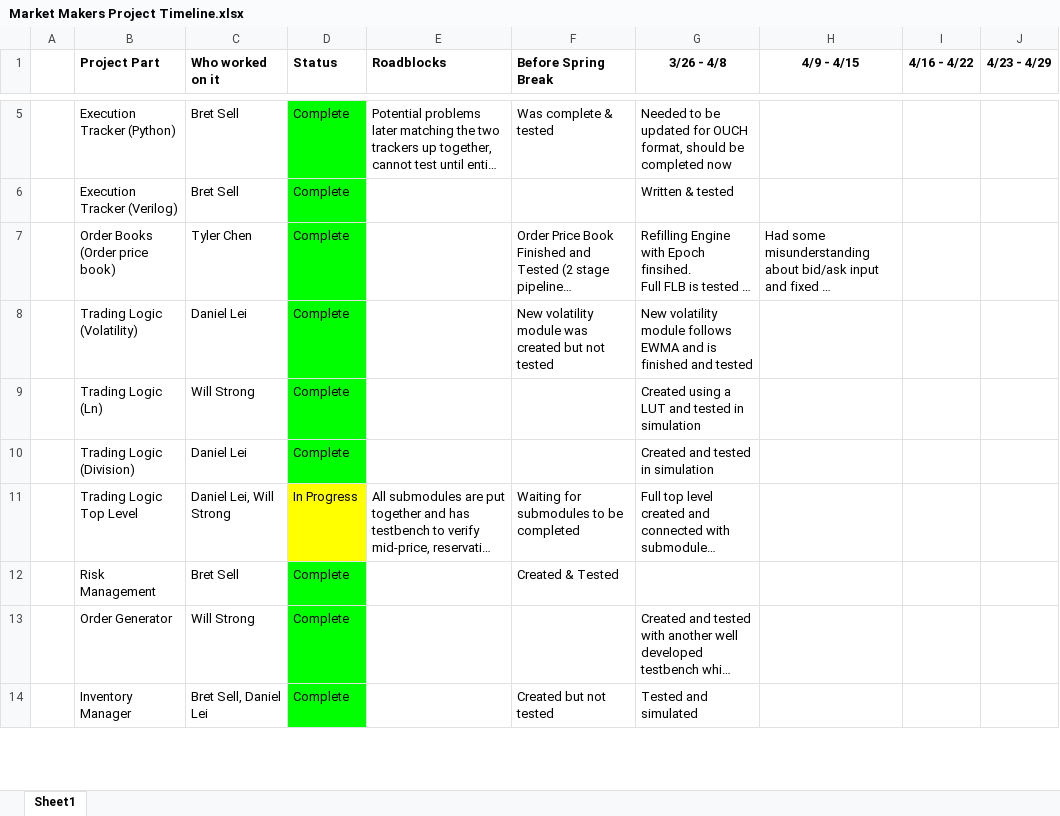
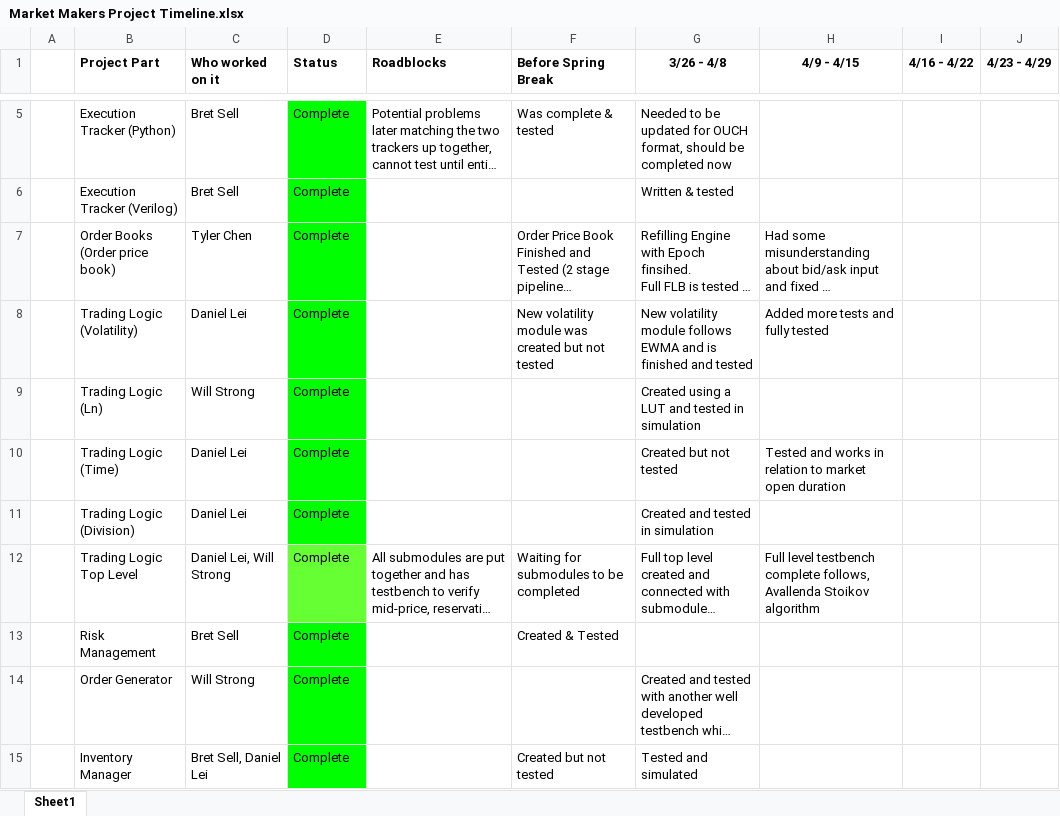
Before and after one commit to EdwardnLiu3/ECE554_Capstone, an Excel workbook: Market Makers Project Timeline.xlsx, sheet Sheet1, drawn as a sheet; only a part is shown, gaps mark what is left out; long unchanged cells end in …; values as stored, in another font and other column widths than the file's, no borders; addresses are those after the commit; the diff names each change by its address in the sheet, - before the commit and + after, or states it on an @@ line.

Commit message:
Updated trading logic test benches, finished up trading logic top level, and updated timeline

```diff
--- a/Market Makers Project Timeline.xlsx (sheet Sheet1)
+++ b/Market Makers Project Timeline.xlsx (sheet Sheet1)
-H8 (4/9 - 4/15): (empty)
+H8 (4/9 - 4/15): Added more tests and fully tested
+row 10:  | Trading Logic (Time) | Daniel Lei | Complete |  |  | Created but not tested | Tested and works in relation to market open duration
-D12 (Status): In Progress
+D12 (Status): Complete
-D12 fill: #FFFF00
+D12 fill: #66FF33
-H12 (4/9 - 4/15): (empty)
+H12 (4/9 - 4/15): Full level testbench complete follows, Avallenda Stoikov algorithm
```
Also changed, not shown: 7 other files.
